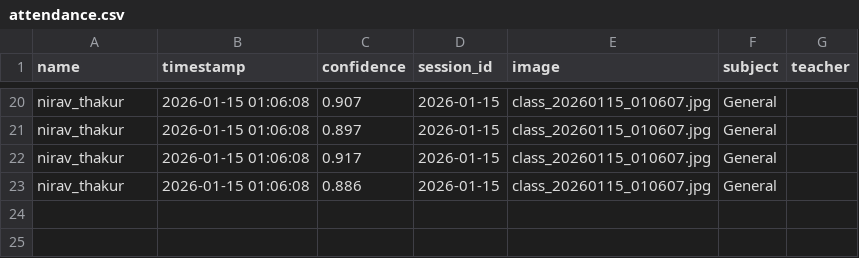
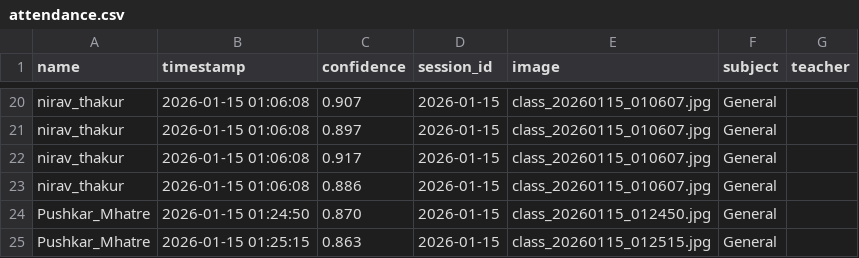
Before and after one commit to sgpushkar/AI-ATTENDANCE-SYSTEM-2.0, a CSV file: attendance.csv, drawn as a sheet; only a part is shown, gaps mark what is left out.

```diff
--- a/attendance.csv
+++ b/attendance.csv
@@ -23 +23,3 @@ nirav_thakur,2026-01-15 01:06:08,0.917,2026-01-15,class_20260115_010607.jpg,Gene
 nirav_thakur,2026-01-15 01:06:08,0.886,2026-01-15,class_20260115_010607.jpg,General,
+Pushkar_Mhatre,2026-01-15 01:24:50,0.870,2026-01-15,class_20260115_012450.jpg,General,
+Pushkar_Mhatre,2026-01-15 01:25:15,0.863,2026-01-15,class_20260115_012515.jpg,General,
```
Also changed, not shown: 1 other file.
